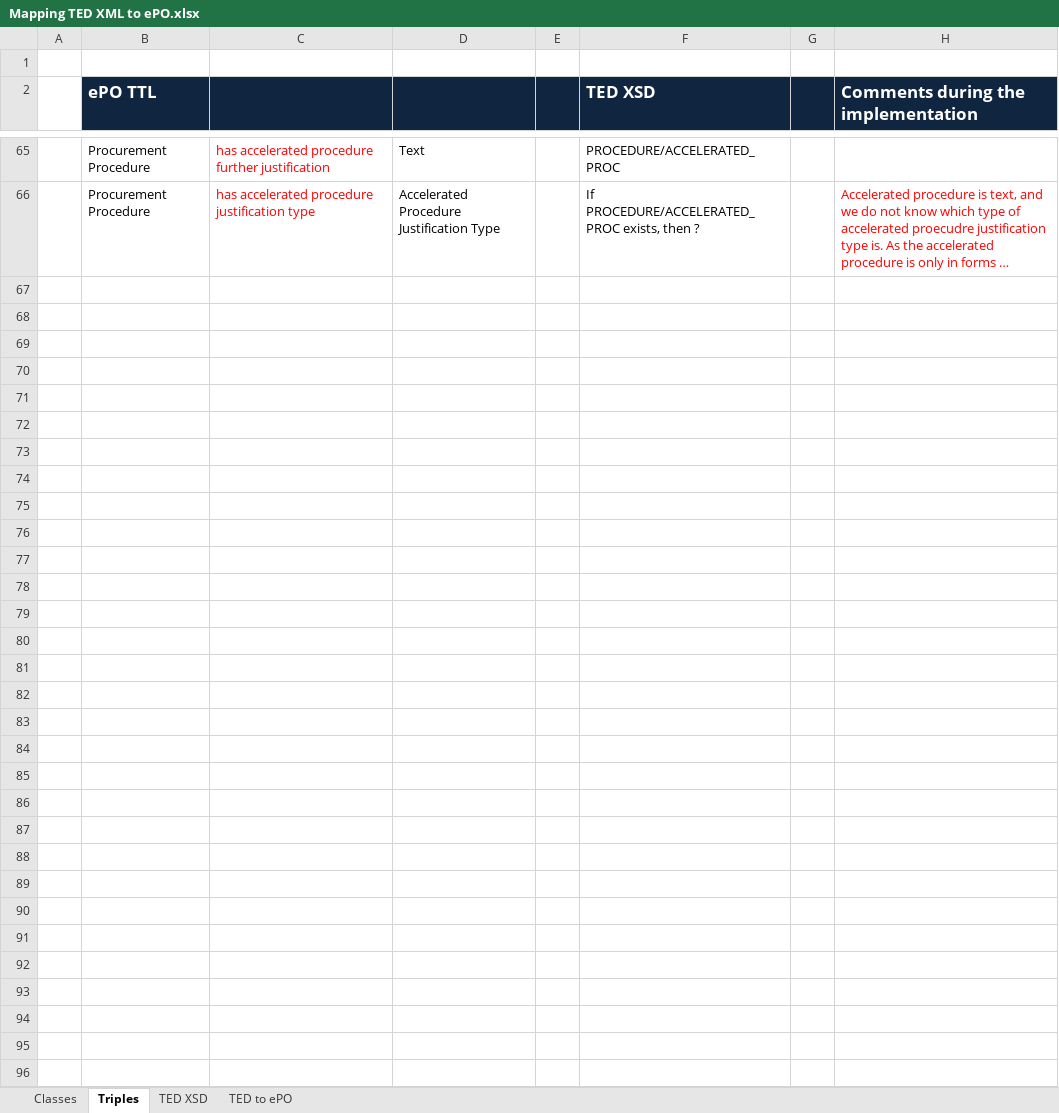
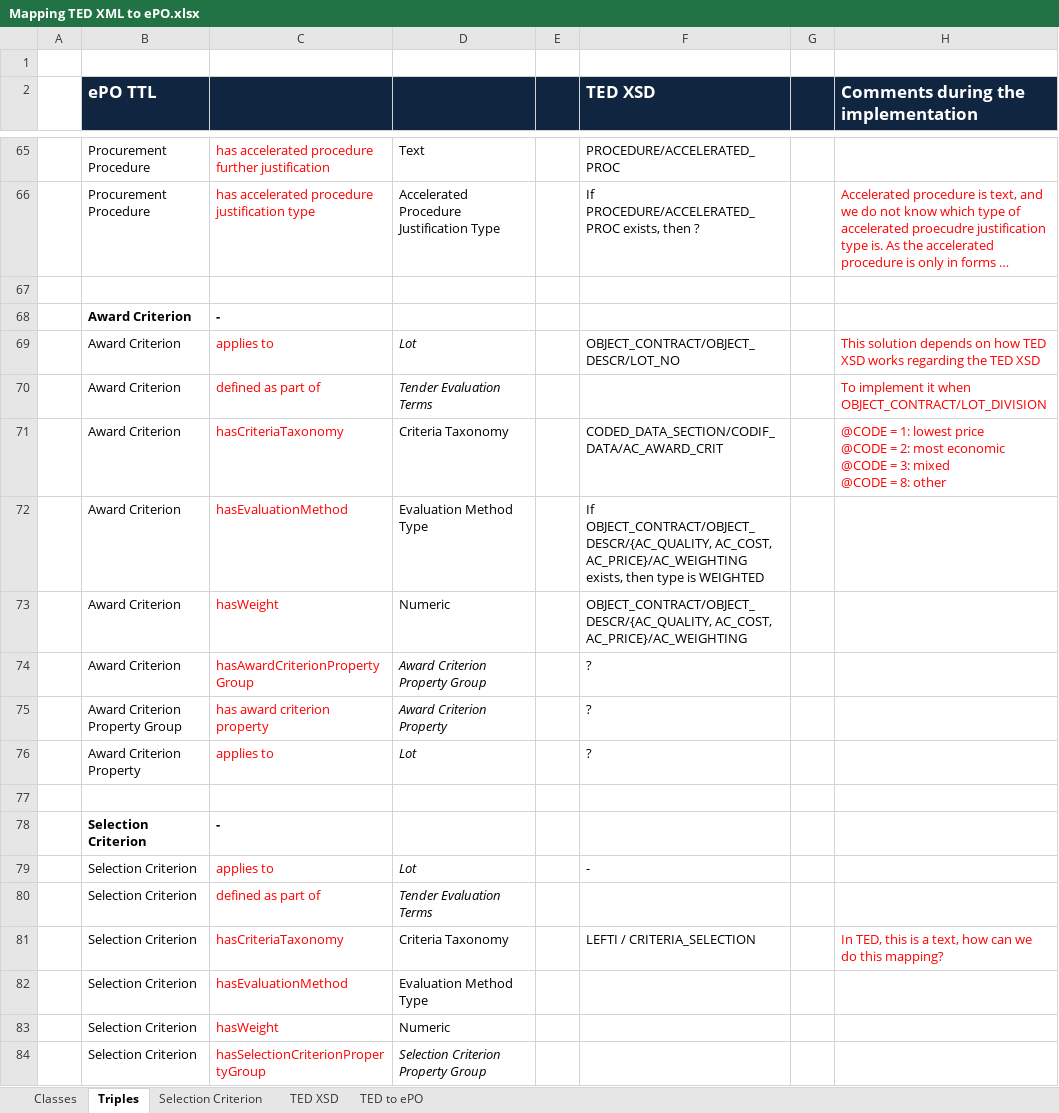
Before and after one commit to eProcurement-everis/ePO, an Excel workbook: 05_Implementation/PoC/Mapping TED XML to ePO.xlsx, sheet Triples, drawn as a sheet; only a part is shown, gaps mark what is left out; long unchanged cells end in …; values as stored, in another font and other column widths than the file's, no borders; ↵ is a line break in a cell; the diff covers the shown part only; the diff names each change by its address in the sheet, - before the commit and + after, or states it on an @@ line.

Commit message:
Mapping continuation

```diff
--- a/05_Implementation/PoC/Mapping TED XML to ePO.xlsx (sheet Triples)
+++ b/05_Implementation/PoC/Mapping TED XML to ePO.xlsx (sheet Triples)
+sheet tab: Selection Criterion
+row 67: (empty)
+row 68:  | Award Criterion | -
+row 69:  | Award Criterion | applies to | Lot |  | OBJECT_CONTRACT/OBJECT_DESCR/LOT_NO |  | This solution depends on how TED XSD works regarding the TED XSD
+row 70:  | Award Criterion | defined as part of | Tender Evaluation Terms |  |  |  | To implement it when OBJECT_CONTRACT/LOT_DIVISION
+row 71:  | Award Criterion | hasCriteriaTaxonomy | Criteria Taxonomy |  | CODED_DATA_SECTION/CODIF_DATA/AC_AWARD_CRIT |  | @CODE = 1: lowest price ↵ @CODE = 2: most economic ↵ @CODE = 3: mixed ↵ @CODE = 8: other
+row 72:  | Award Criterion | hasEvaluationMethod | Evaluation Method Type |  | If OBJECT_CONTRACT/OBJECT_DESCR/{AC_QUALITY, AC_COST, AC_PRICE}/AC_WEIGHTING exists, then type is WEIGHTED
+row 73:  | Award Criterion | hasWeight | Numeric |  | OBJECT_CONTRACT/OBJECT_DESCR/{AC_QUALITY, AC_COST, AC_PRICE}/AC_WEIGHTING
+row 74:  | Award Criterion | hasAwardCriterionPropertyGroup | Award Criterion Property Group |  | ?
+row 75:  | Award Criterion Property Group | has award criterion property | Award Criterion Property |  | ?
+row 76:  | Award Criterion Property | applies to | Lot |  | ?
+row 77: (empty)
+row 78:  | Selection Criterion | -
+row 79:  | Selection Criterion | applies to | Lot |  | -
+row 80:  | Selection Criterion | defined as part of | Tender Evaluation Terms
+row 81:  | Selection Criterion | hasCriteriaTaxonomy | Criteria Taxonomy |  | LEFTI / CRITERIA_SELECTION |  | In TED, this is a text, how can we do this mapping?
+row 82:  | Selection Criterion | hasEvaluationMethod | Evaluation Method Type
+row 83:  | Selection Criterion | hasWeight | Numeric
+row 84:  | Selection Criterion | hasSelectionCriterionPropertyGroup | Selection Criterion Property Group
```
Also changed, not shown: 53 added rows elsewhere in this sheet.
